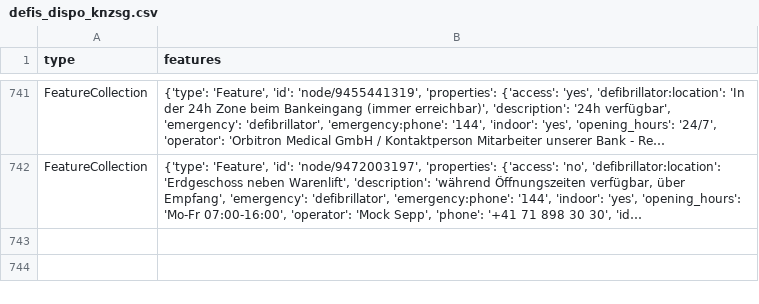
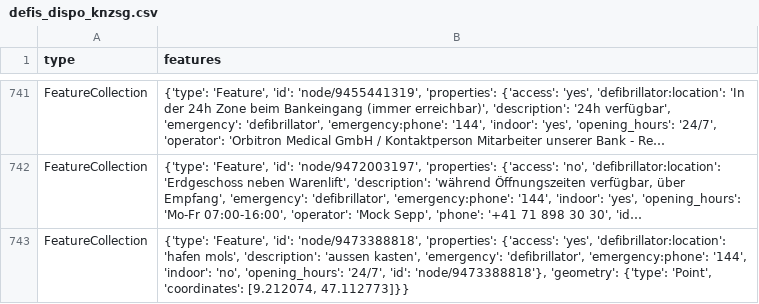
Before and after one commit to OpenBracketsCH/defi_data, a CSV file: data/csv/defis_dispo_knzsg.csv, drawn as a sheet; only a part is shown, gaps mark what is left out; long unchanged cells end in …; the diff names each change by its address in the sheet, - before the commit and + after, or states it on an @@ line.

```diff
--- a/data/csv/defis_dispo_knzsg.csv
+++ b/data/csv/defis_dispo_knzsg.csv
+row 743: FeatureCollection | {'type': 'Feature', 'id': 'node/9473388818', 'properties': {'access': 'yes', 'defibrillator:location': 'hafen mols', 'description': 'aussen kasten', 'emergency': 'defibrillator', 'emergency:phone': '144', 'indoor': 'no', 'opening_hours': '24/7', 'id': 'node/9473388818'}, 'geometry': {'type': 'Point', 'coordinates': [9.212074, 47.112773]}}
```
Also changed, not shown: data/csv/defis_kt_sg.csv, data/csv/defis_kt_tg.csv, 3 other files.
